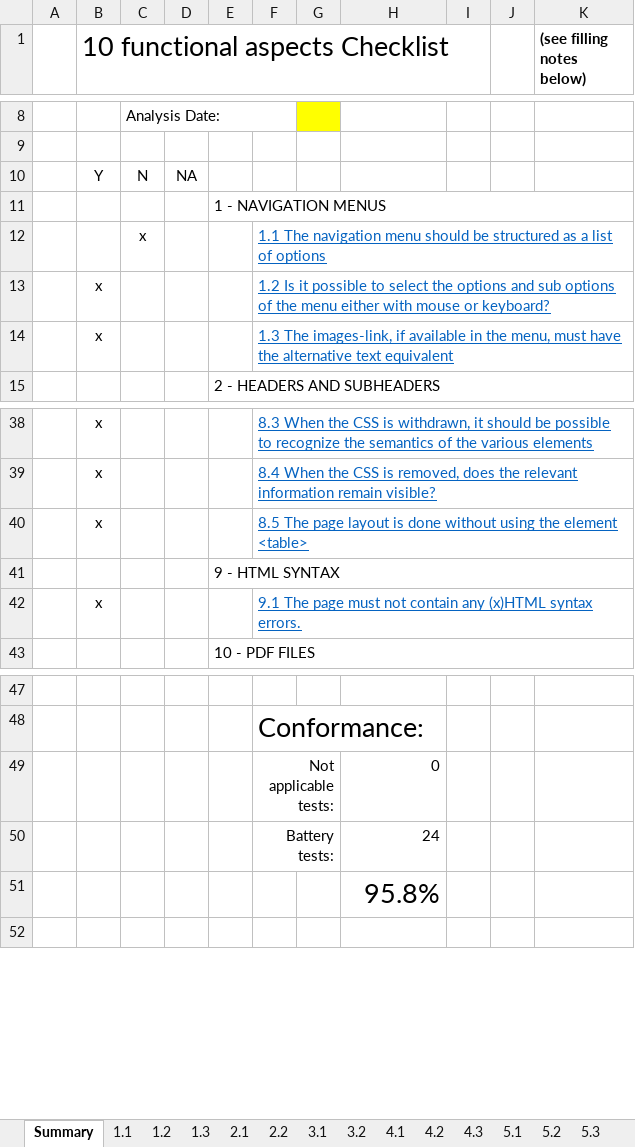
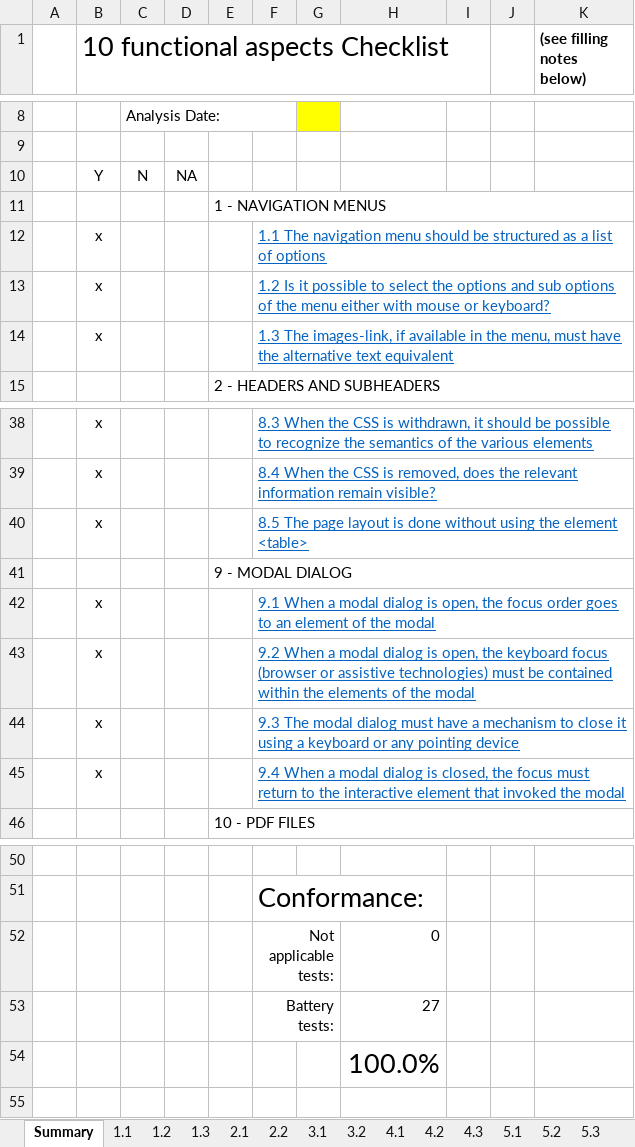
Before and after one commit to amagovpt/kit-selo, an Excel workbook: checklists/en/10_functional_aspects.xlsx, sheet Summary, drawn as a sheet; only a part is shown, gaps mark what is left out; values as stored, in another font and other column widths than the file's, no borders; conditional formats not drawn; removed rows and columns are numbered as before the commit, all else as after; the diff names each change by its address in the sheet, - before the commit and + after, or states it on an @@ line.

Commit message:
Atualização da checklist 10 aspectos: modal versão ingles

```diff
--- a/checklists/en/10_functional_aspects.xlsx (sheet Summary)
+++ b/checklists/en/10_functional_aspects.xlsx (sheet Summary)
-row 12:  |  | x |  |  | 1.1 The navigation menu should be structured as a list of options
+row 12:  | x |  |  |  | 1.1 The navigation menu should be structured as a list of options
-E41: 9 - HTML SYNTAX
+E41: 9 - MODAL DIALOG
-F42: 9.1 The page must not contain any (x)HTML syntax errors.
+F42: 9.1 When a modal dialog is open, the focus order goes to an element of the modal
+row 43:  | x |  |  |  | 9.2 When a modal dialog is open, the keyboard focus (browser or assistive technologies) must be contained within the elements of the modal
+row 44:  | x |  |  |  | 9.3 The modal dialog must have a mechanism to close it using a keyboard or any pointing device
+row 45:  | x |  |  |  | 9.4 When a modal dialog is closed, the focus must return to the interactive element that invoked the modal
-H53: 24
+H53: 27
-H54: 95.8%
+H54: 100.0%
```
Also changed, not shown: sheet 1.1, sheet 9.1, other sheet tabs, formulas that keep their value, charts or pictures, 4 other files.
